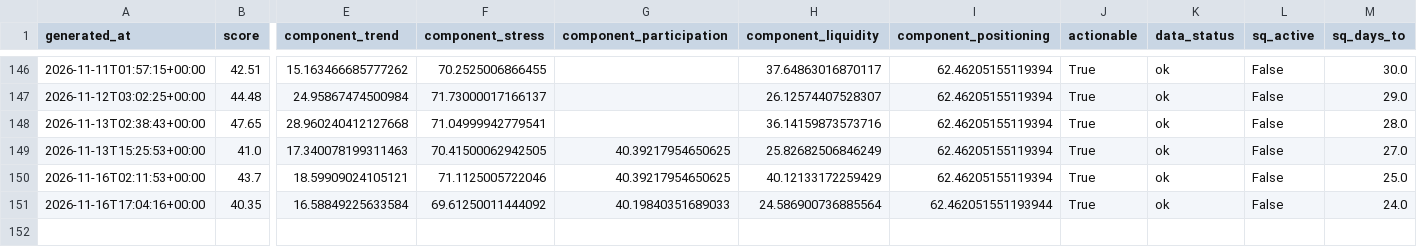
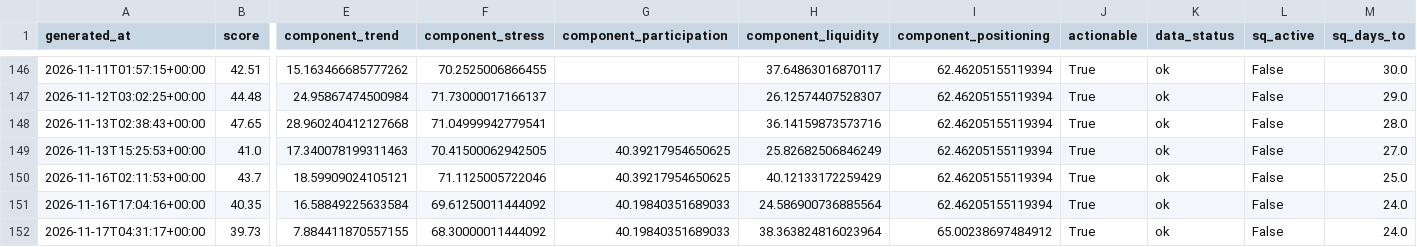
Before and after one commit to singingdog47/nvestment-quant, a CSV file: data/regime/market_regime_history.csv, drawn as a sheet; only a part is shown, gaps mark what is left out; rows hold the shown columns only; the diff names each change by its address in the sheet, - before the commit and + after, or states it on an @@ line.

```diff
--- a/data/regime/market_regime_history.csv
+++ b/data/regime/market_regime_history.csv
-I151 (component_positioning): 62.462051551193944
+I151 (component_positioning): 62.46205155119394
+row 152: 2026-11-17T04:31:17+00:00 | 39.73 | 7.884411870557155 | 68.30000011444092 | 40.19840351689033 | 38.363824816023964 | 65.00238697484912 | True | ok | False | 24.0
```
Also changed, not shown: data/intelligence/company_snapshot_latest.csv, data/intelligence/source_health_latest.csv, 29 other files.
